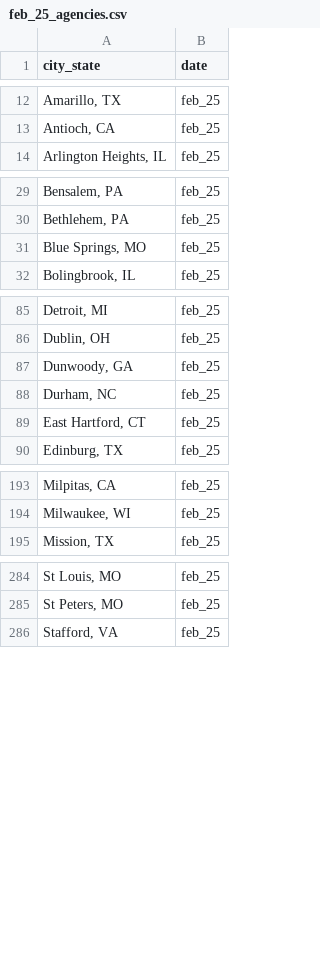
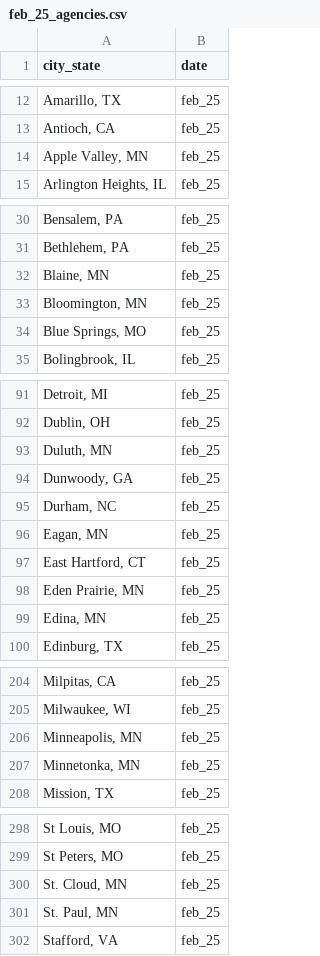
Before and after one commit to AH-Datalytics/rtci, a CSV file: data/archive/feb_25_agencies.csv, drawn as a sheet; only a part is shown, gaps mark what is left out; the diff covers the shown part only; the diff names each change by its address in the sheet, - before the commit and + after, or states it on an @@ line.

```diff
--- a/data/archive/feb_25_agencies.csv
+++ b/data/archive/feb_25_agencies.csv
+row 14: Apple Valley, MN | feb_25
+row 32: Blaine, MN | feb_25
+row 33: Bloomington, MN | feb_25
+row 93: Duluth, MN | feb_25
+row 96: Eagan, MN | feb_25
+row 98: Eden Prairie, MN | feb_25
+row 99: Edina, MN | feb_25
+row 206: Minneapolis, MN | feb_25
+row 207: Minnetonka, MN | feb_25
+row 300: St. Cloud, MN | feb_25
+row 301: St. Paul, MN | feb_25
```
Also changed, not shown: 8 added rows and 2 removed rows elsewhere in this file, data/sample_cities.csv, 2 other files.
